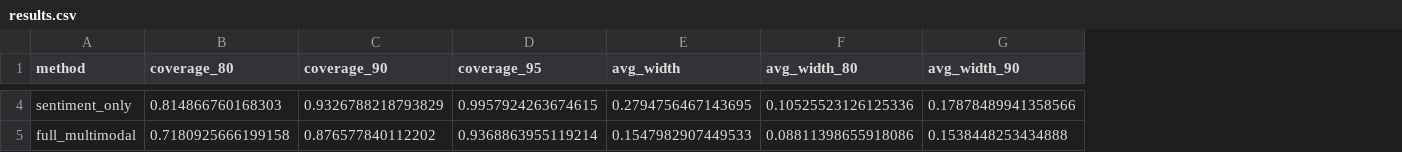
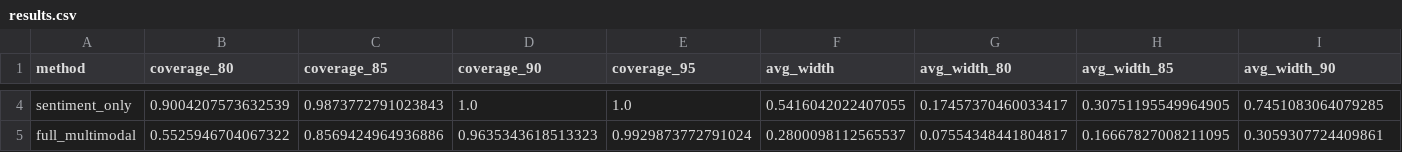
Before and after one commit to stutshah9/Stock-Return-Forecasting, a CSV file: results.csv, drawn as a sheet; only a part is shown, gaps mark what is left out; addresses are those after the commit; the diff covers the shown part only; the diff names each change by its address in the sheet, - before the commit and + after, or states it on an @@ line.

```diff
--- a/results.csv
+++ b/results.csv
+column C (coverage_85), rows 4-5: 0.9873772791023843 | 0.8569424964936886
+column H (avg_width_85), rows 4-5: 0.30751195549964905 | 0.16667827008211095
-B4 (coverage_80): 0.814866760168303
+B4 (coverage_80): 0.9004207573632539
-D4 (coverage_90): 0.9326788218793829
+D4 (coverage_90): 1.0
-E4 (coverage_95): 0.9957924263674615
+E4 (coverage_95): 1.0
-F4 (avg_width): 0.2794756467143695
+F4 (avg_width): 0.5416042022407055
-G4 (avg_width_80): 0.10525523126125336
+G4 (avg_width_80): 0.17457370460033417
-I4 (avg_width_90): 0.17878489941358566
+I4 (avg_width_90): 0.7451083064079285
-B5 (coverage_80): 0.7180925666199158
+B5 (coverage_80): 0.5525946704067322
-D5 (coverage_90): 0.876577840112202
+D5 (coverage_90): 0.9635343618513323
-E5 (coverage_95): 0.9368863955119214
+E5 (coverage_95): 0.9929873772791024
-F5 (avg_width): 0.1547982907449533
+F5 (avg_width): 0.2800098112565537
-G5 (avg_width_80): 0.08811398655918086
+G5 (avg_width_80): 0.07554348441804817
-I5 (avg_width_90): 0.1538448253434888
+I5 (avg_width_90): 0.3059307724409861
```
Also changed, not shown: 72 edited cells elsewhere in this file, experiments/results_by_subgroup.csv, 6 other files.
